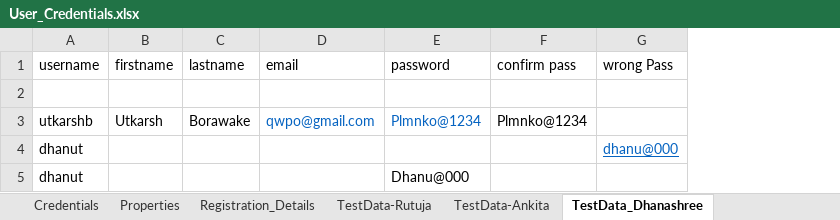
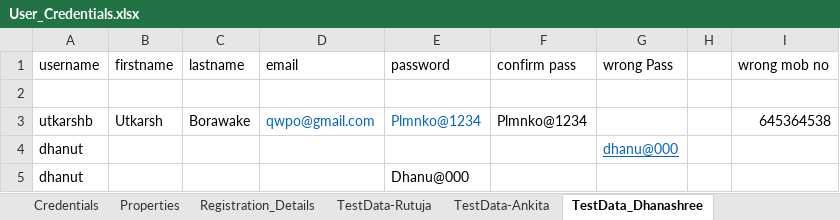
Before and after one commit to pratibapw23/Mini_Project_Team6, an Excel workbook: Files/User_Credentials.xlsx, sheet TestData_Dhanashree, drawn as a sheet; values as stored, in another font and other column widths than the file's, no borders; the diff names each change by its address in the sheet, - before the commit and + after, or states it on an @@ line.

Commit message:
Modified excel file

```diff
--- a/Files/User_Credentials.xlsx (sheet TestData_Dhanashree)
+++ b/Files/User_Credentials.xlsx (sheet TestData_Dhanashree)
+column H, empty
+column I (wrong mob no), row 3: 645364538
```
